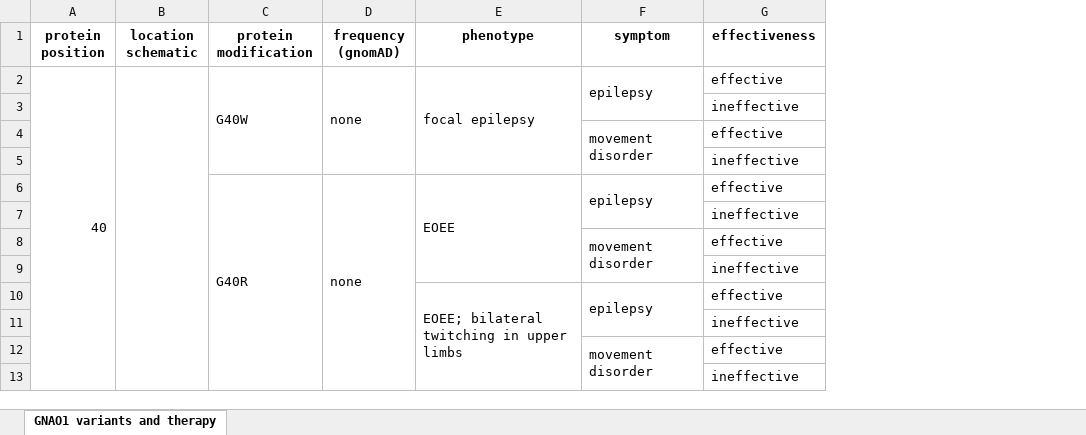
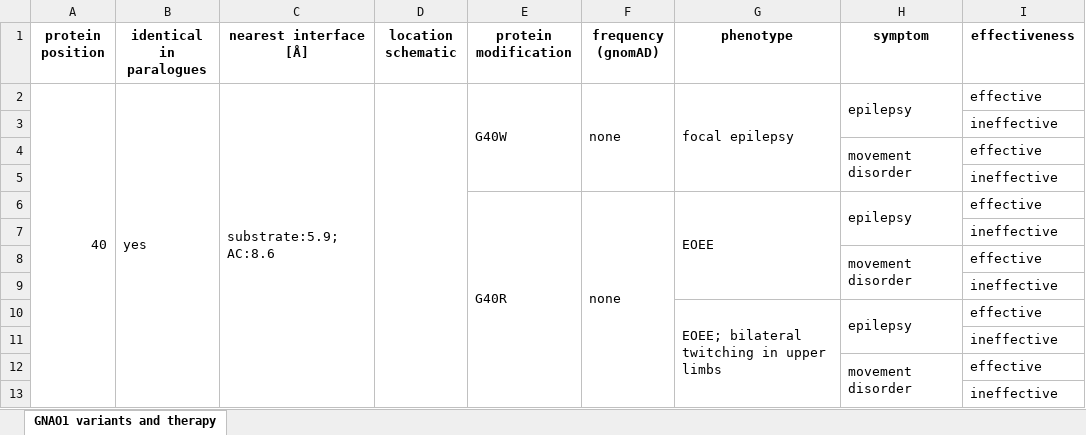
Before and after one commit to dogmaticcentral/gnao1, an Excel workbook: gnao1_therapy.xlsx, sheet GNAO1 variants and therapy, drawn as a sheet; only a part is shown; values as stored, in another font and other column widths than the file's, no borders; charts and pictures not drawn; the diff names each change by its address in the sheet, - before the commit and + after, or states it on an @@ line.

Commit message:
xlsx tweaks

```diff
--- a/gnao1_therapy.xlsx (sheet GNAO1 variants and therapy)
+++ b/gnao1_therapy.xlsx (sheet GNAO1 variants and therapy)
+column B (identical in paralogues), row 2: yes
+column C (nearest interface [Å]), row 2: substrate:5.9; AC:8.6
```
Also changed, not shown: charts or pictures, 3 other files.
